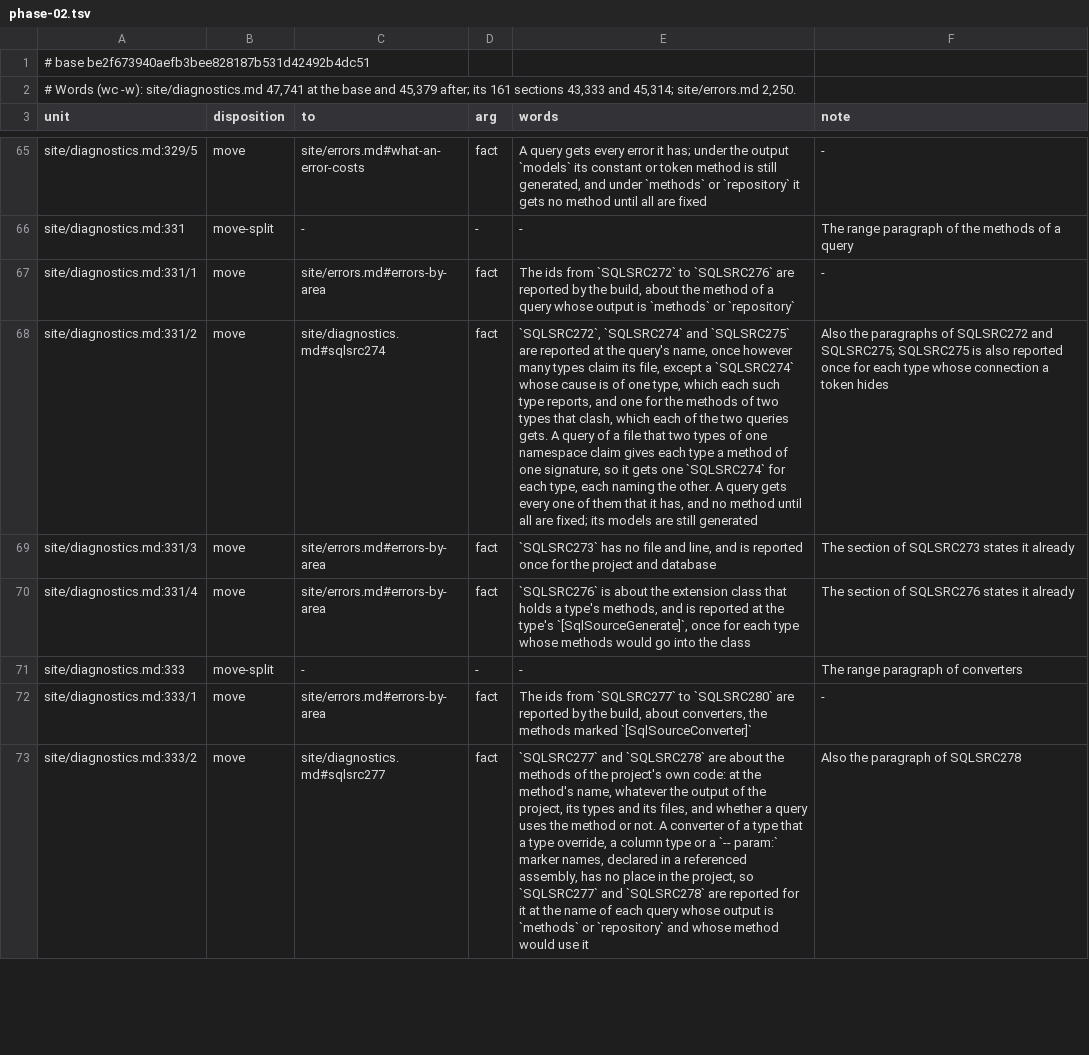
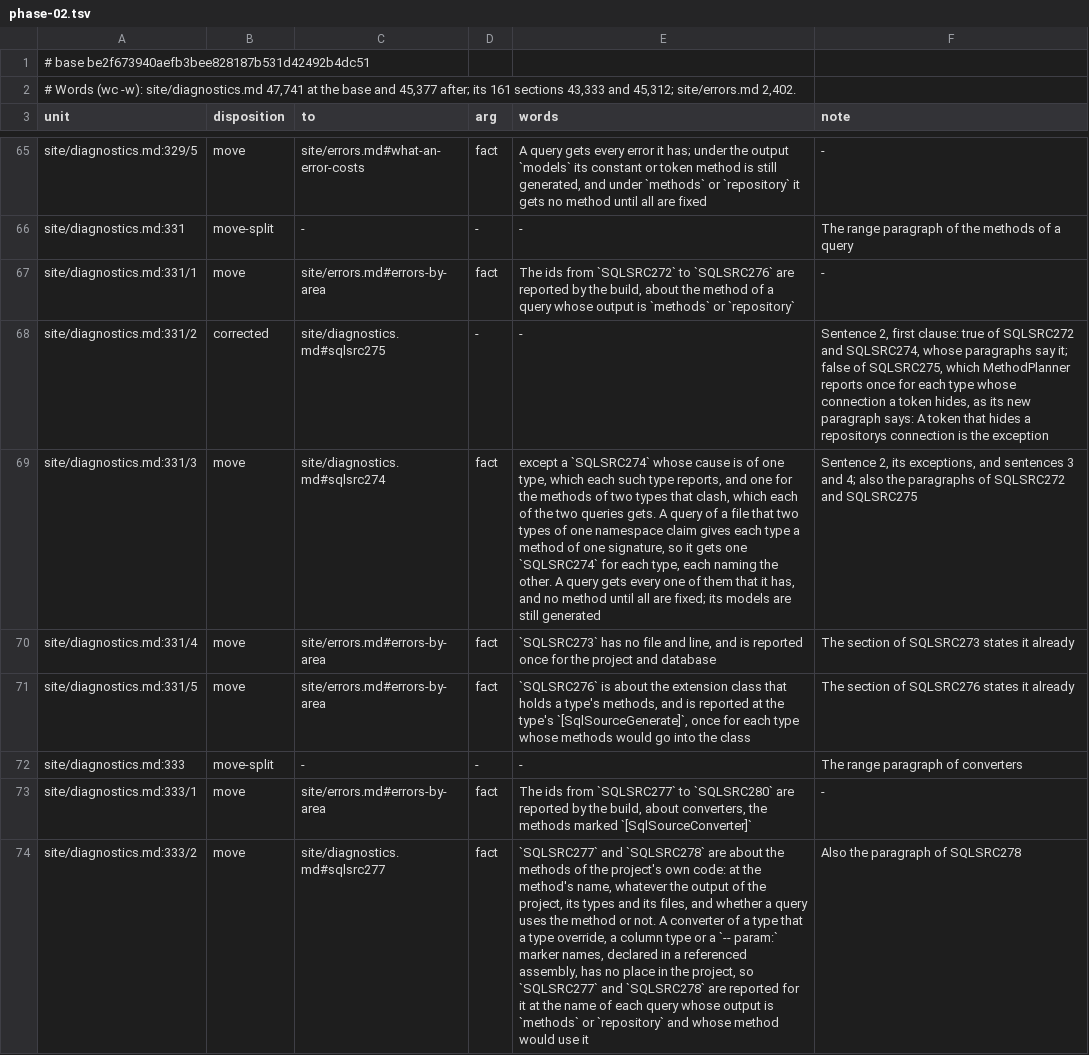
Before and after one commit to mbcrawfo/SqlSource, a TSV file: docs/superpowers/specs/2026-11-12-docs-overhaul/ledger/phase-02.tsv, drawn as a sheet; only a part is shown, gaps mark what is left out; addresses are those after the commit; the diff covers the shown part only; the diff names each change by its address in the sheet, - before the commit and + after, or states it on an @@ line.

```diff
--- a/docs/superpowers/specs/2026-11-12-docs-overhaul/ledger/phase-02.tsv
+++ b/docs/superpowers/specs/2026-11-12-docs-overhaul/ledger/phase-02.tsv
-A2 (unit): …base and 45,379 after; its 161 sections 43,333 and 45,314; site/errors.md 2,250.
+A2 (unit): …base and 45,377 after; its 161 sections 43,333 and 45,312; site/errors.md 2,402.
+row 68: site/diagnostics.md:331/2 | corrected | site/diagnostics.md#sqlsrc275 | - | - | Sentence 2, first clause: true of SQLSRC272 and SQLSRC274, whose paragraphs say it; false of SQLSRC275, which MethodPlanner reports once for each type whose connection a token hides, as its new paragraph says: A token that hides a repositorys connection is the exception
-A69 (unit): site/diagnostics.md:331/2
+A69 (unit): site/diagnostics.md:331/3
-E69 (words): `SQLSRC272`, `SQLSRC274` and `SQLSRC275` are reported at the query's name, once however many types claim its file, except a…
+E69 (words): except a…
-F69 (note): Also the paragraphs of SQLSRC272 and SQLSRC275; SQLSRC275 is also reported once for each type whose connection a token hides
+F69 (note): Sentence 2, its exceptions, and sentences 3 and 4; also the paragraphs of SQLSRC272 and SQLSRC275
-A70 (unit): site/diagnostics.md:331/3
+A70 (unit): site/diagnostics.md:331/4
-A71 (unit): site/diagnostics.md:331/4
+A71 (unit): site/diagnostics.md:331/5
```
Also changed, not shown: 1 added row and 3 edited cells elsewhere in this file, 3 other files.
